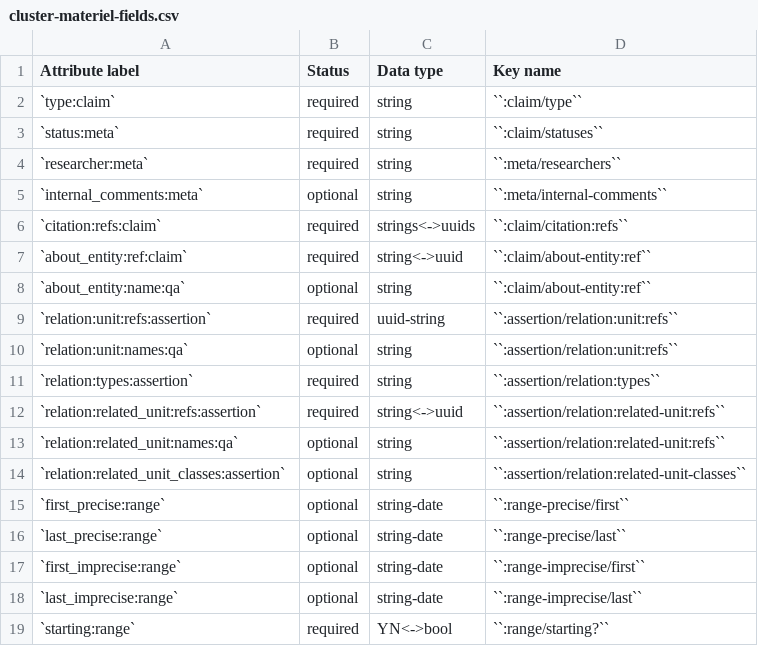
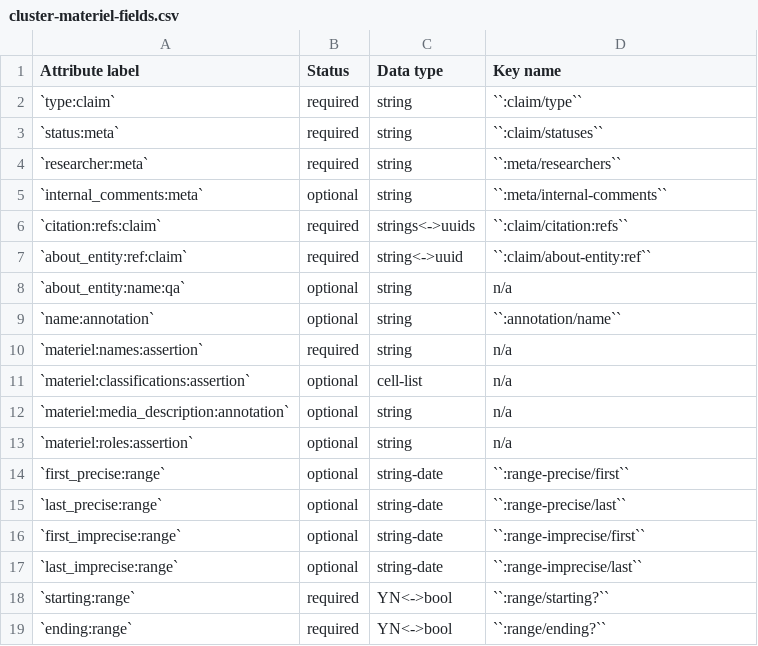
Before and after one commit to security-force-monitor/research-handbook, a CSV file: source/_static/cluster-materiel-fields.csv, drawn as a sheet; only a part is shown; the shorter side is filled out with more unchanged rows.

Commit message:
Update cluster-materiel-fields.csv

```diff
--- a/source/_static/cluster-materiel-fields.csv
+++ b/source/_static/cluster-materiel-fields.csv
@@ -7,9 +7,8 @@ Attribute label , Status , Data type , Key name
 `about_entity:ref:claim` , required , string<->uuid , ``:claim/about-entity:ref``
-`about_entity:name:qa` , optional , string , ``:claim/about-entity:ref``
-`relation:unit:refs:assertion` , required , uuid-string , ``:assertion/relation:unit:refs``
-`relation:unit:names:qa` , optional , string , ``:assertion/relation:unit:refs``
-`relation:types:assertion` , required , string , ``:assertion/relation:types``
-`relation:related_unit:refs:assertion` , required , string<->uuid , ``:assertion/relation:related-unit:refs``
-`relation:related_unit:names:qa` , optional , string , ``:assertion/relation:related-unit:refs``
-`relation:related_unit_classes:assertion` , optional , string , ``:assertion/relation:related-unit-classes``
+`about_entity:name:qa` , optional , string , n/a
+`name:annotation` , optional , string , ``:annotation/name``
+`materiel:names:assertion` , required , string , n/a
+`materiel:classifications:assertion` , optional , cell-list , n/a
+`materiel:media_description:annotation` , optional , string , n/a
+`materiel:roles:assertion` , optional , string , n/a
 `first_precise:range` , optional , string-date , ``:range-precise/first``
```
